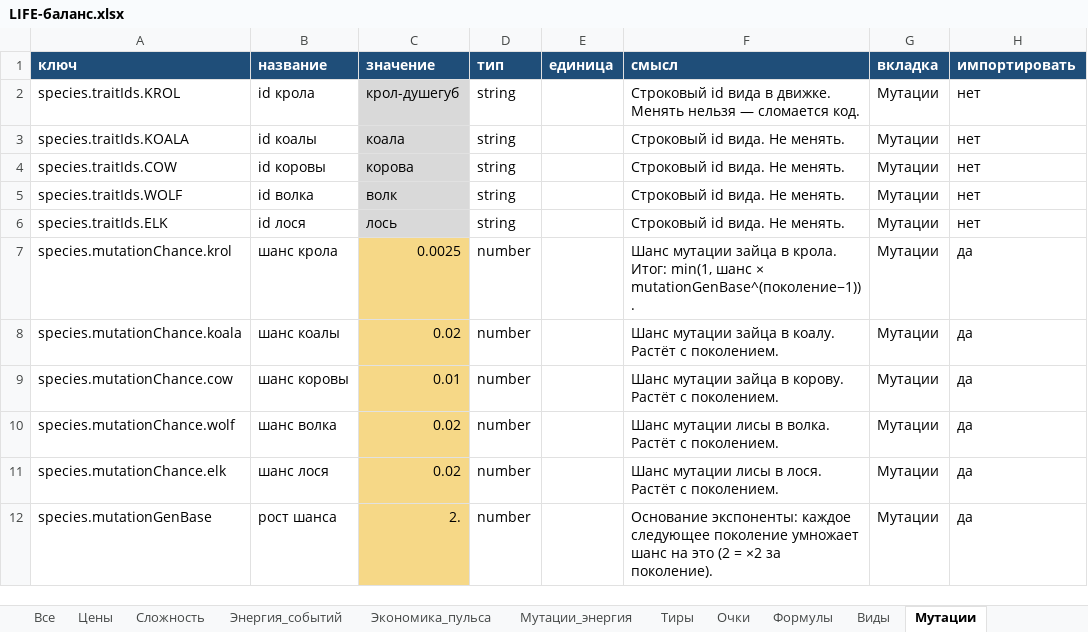
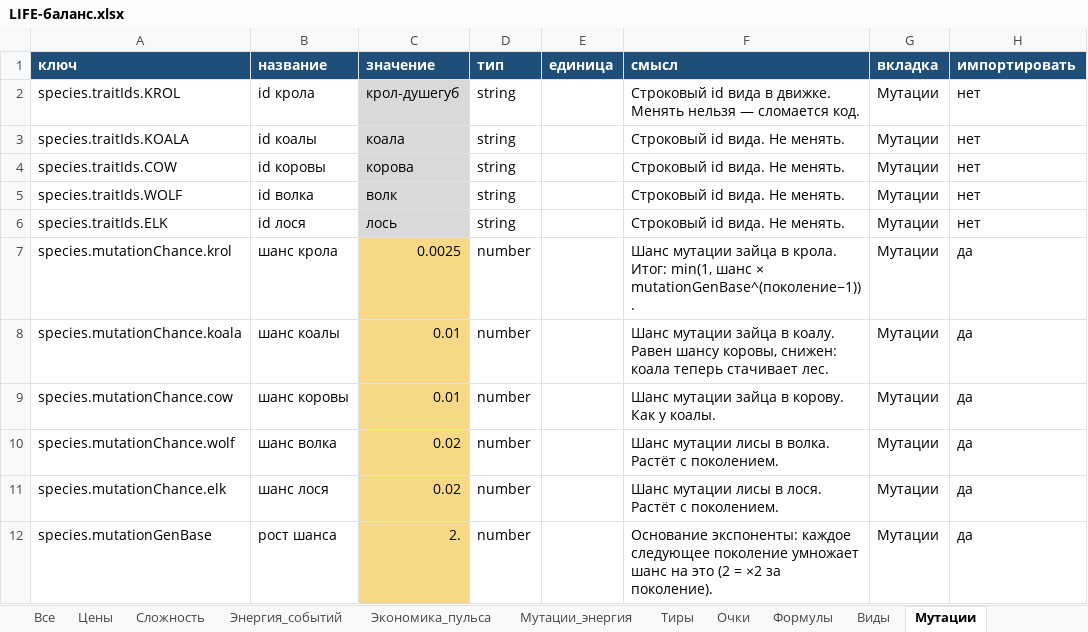
Before and after one commit to Ayachui/life2, an Excel workbook: balance/LIFE-баланс.xlsx, sheet Мутации, drawn as a sheet; values as stored, in another font and other column widths than the file's, no borders; the diff names each change by its address in the sheet, - before the commit and + after, or states it on an @@ line.

```diff
--- a/balance/LIFE-баланс.xlsx (sheet Мутации)
+++ b/balance/LIFE-баланс.xlsx (sheet Мутации)
-C8 (значение): 0.02
+C8 (значение): 0.01
-F8 (смысл): …в коалу. Растёт с поколением.
+F8 (смысл): …в коалу. Равен шансу коровы, снижен: коала теперь стачивает лес.
-F9 (смысл): Шанс мутации зайца в корову. Растёт с поколением.
+F9 (смысл): Шанс мутации зайца в корову. Как у коалы.
```
Also changed, not shown: sheet Все, sheet Растения, sheet Поле, sheet Поведение, sheet Версия, sheet Инструкция, 17 other files.
